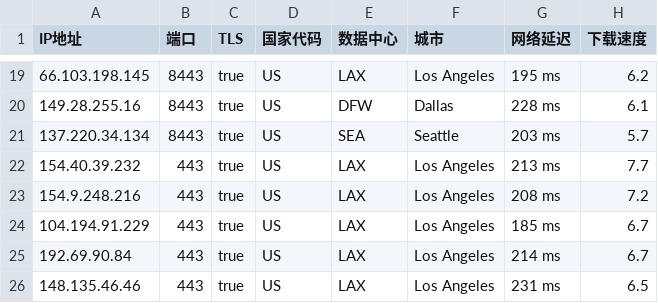
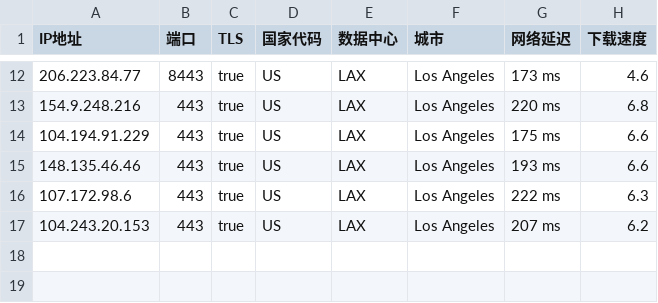
Before and after one commit to chuansuodiqiu/DownlodKV, a CSV file: US.csv, drawn as a sheet; only a part is shown, gaps mark what is left out; the diff covers the shown part only.

```diff
--- a/US.csv
+++ b/US.csv
@@ -19,8 +12,6 @@ IP地址,端口,TLS,国家代码,数据中心,城市,网络延迟,下载速度
-66.103.198.145,8443,true,US,LAX,Los Angeles,195 ms,6.2
-149.28.255.16,8443,true,US,DFW,Dallas,228 ms,6.1
-137.220.34.134,8443,true,US,SEA,Seattle,203 ms,5.7
-154.40.39.232,443,true,US,LAX,Los Angeles,213 ms,7.7
-154.9.248.216,443,true,US,LAX,Los Angeles,208 ms,7.2
-104.194.91.229,443,true,US,LAX,Los Angeles,185 ms,6.7
-192.69.90.84,443,true,US,LAX,Los Angeles,214 ms,6.7
-148.135.46.46,443,true,US,LAX,Los Angeles,231 ms,6.5
+206.223.84.77,8443,true,US,LAX,Los Angeles,173 ms,4.6
+154.9.248.216,443,true,US,LAX,Los Angeles,220 ms,6.8
+104.194.91.229,443,true,US,LAX,Los Angeles,175 ms,6.6
+148.135.46.46,443,true,US,LAX,Los Angeles,193 ms,6.6
+107.172.98.6,443,true,US,LAX,Los Angeles,222 ms,6.3
+104.243.20.153,443,true,US,LAX,Los Angeles,207 ms,6.2
```
Also changed, not shown: 3 added rows, 10 removed rows and 17 edited cells elsewhere in this file, EU.csv, JP.csv, 2 other files.
